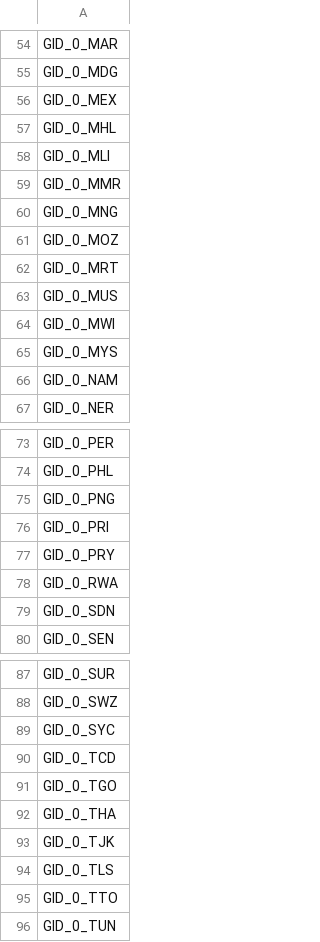
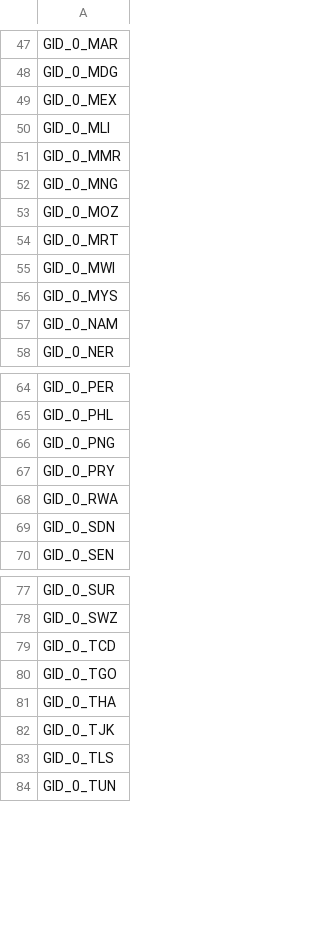
Before and after one commit to UNDP-Data/pgsql, a CSV file: src/geohubsql/hrea/fb_pop_countries.csv, drawn as a sheet; only a part is shown, gaps mark what is left out; the diff covers the shown part only.

```diff
--- a/src/geohubsql/hrea/fb_pop_countries.csv
+++ b/src/geohubsql/hrea/fb_pop_countries.csv
@@ -56,3 +49,2 @@ GID_0_MDG
 GID_0_MEX
-GID_0_MHL
 GID_0_MLI
@@ -62,3 +54,2 @@ GID_0_MOZ
 GID_0_MRT
-GID_0_MUS
 GID_0_MWI
@@ -75,3 +66,2 @@ GID_0_PHL
 GID_0_PNG
-GID_0_PRI
 GID_0_PRY
@@ -88,3 +78,2 @@ GID_0_SUR
 GID_0_SWZ
-GID_0_SYC
 GID_0_TCD
@@ -94,3 +83,2 @@ GID_0_TJK
 GID_0_TLS
-GID_0_TTO
 GID_0_TUN
```
Also changed, not shown: 7 removed rows elsewhere in this file, src/geohubsql/hrea/example_data/output_adm0.csv, 10 other files.
